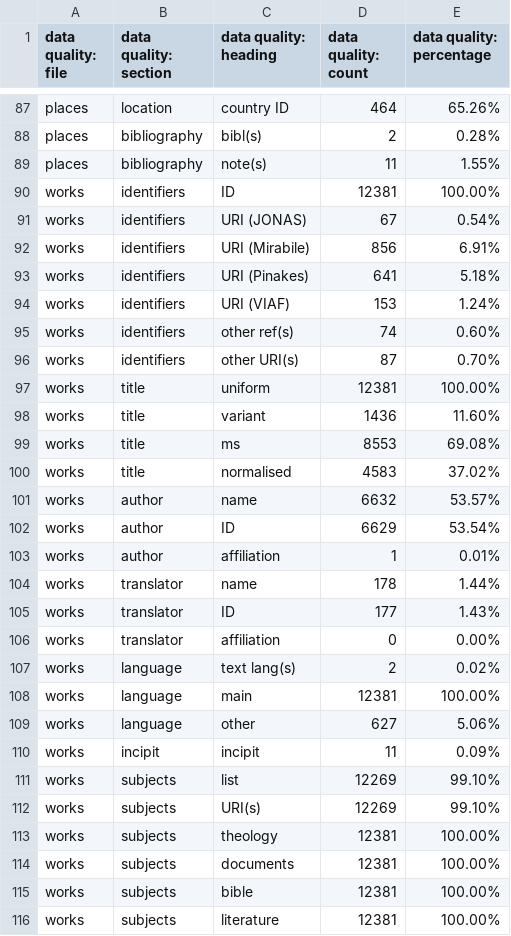
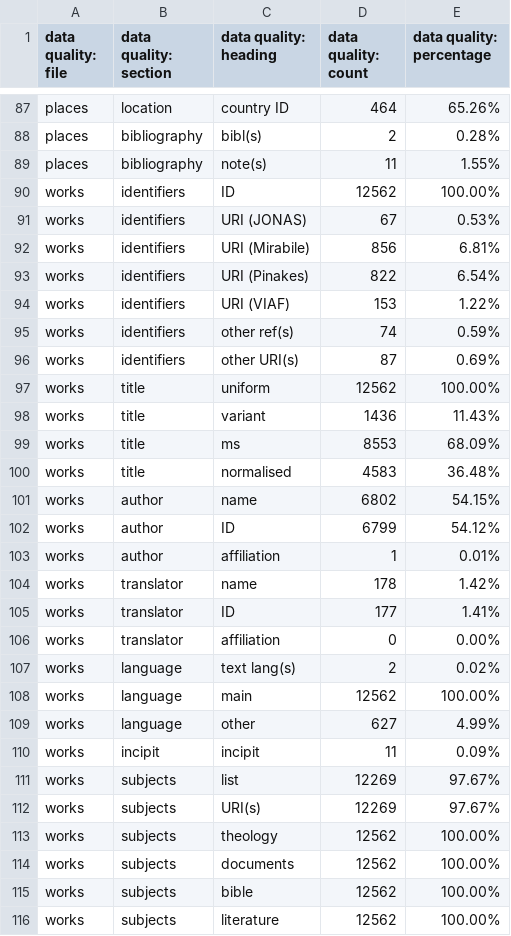
Before and after one commit to Digital-Scholarship-Oxford/enabling-digital-research, a CSV file: tabular_data/output/authority/csv/data_quality_authority.csv, drawn as a sheet; only a part is shown, gaps mark what is left out; the diff covers the shown part only.

```diff
--- a/tabular_data/output/authority/csv/data_quality_authority.csv
+++ b/tabular_data/output/authority/csv/data_quality_authority.csv
@@ -89,28 +89,28 @@ places,bibliography,bibl(s),2,0.28%
 places,bibliography,note(s),11,1.55%
-works,identifiers,ID,12381,100.00%
-works,identifiers,URI (JONAS),67,0.54%
-works,identifiers,URI (Mirabile),856,6.91%
-works,identifiers,URI (Pinakes),641,5.18%
-works,identifiers,URI (VIAF),153,1.24%
-works,identifiers,other ref(s),74,0.60%
-works,identifiers,other URI(s),87,0.70%
-works,title,uniform,12381,100.00%
-works,title,variant,1436,11.60%
-works,title,ms,8553,69.08%
-works,title,normalised,4583,37.02%
-works,author,name,6632,53.57%
-works,author,ID,6629,53.54%
+works,identifiers,ID,12562,100.00%
+works,identifiers,URI (JONAS),67,0.53%
+works,identifiers,URI (Mirabile),856,6.81%
+works,identifiers,URI (Pinakes),822,6.54%
+works,identifiers,URI (VIAF),153,1.22%
+works,identifiers,other ref(s),74,0.59%
+works,identifiers,other URI(s),87,0.69%
+works,title,uniform,12562,100.00%
+works,title,variant,1436,11.43%
+works,title,ms,8553,68.09%
+works,title,normalised,4583,36.48%
+works,author,name,6802,54.15%
+works,author,ID,6799,54.12%
 works,author,affiliation,1,0.01%
-works,translator,name,178,1.44%
-works,translator,ID,177,1.43%
+works,translator,name,178,1.42%
+works,translator,ID,177,1.41%
 works,translator,affiliation,0,0.00%
 works,language,text lang(s),2,0.02%
-works,language,main,12381,100.00%
-works,language,other,627,5.06%
+works,language,main,12562,100.00%
+works,language,other,627,4.99%
 works,incipit,incipit,11,0.09%
-works,subjects,list,12269,99.10%
-works,subjects,URI(s),12269,99.10%
-works,subjects,theology,12381,100.00%
-works,subjects,documents,12381,100.00%
-works,subjects,bible,12381,100.00%
-works,subjects,literature,12381,100.00%
+works,subjects,list,12269,97.67%
+works,subjects,URI(s),12269,97.67%
+works,subjects,theology,12562,100.00%
+works,subjects,documents,12562,100.00%
+works,subjects,bible,12562,100.00%
+works,subjects,literature,12562,100.00%
```
Also changed, not shown: 65 edited cells elsewhere in this file, tabular_data/output/collection/csv/09_additions.csv, tabular_data/output/collection/csv/data_quality_collection.csv, 25 other files.
